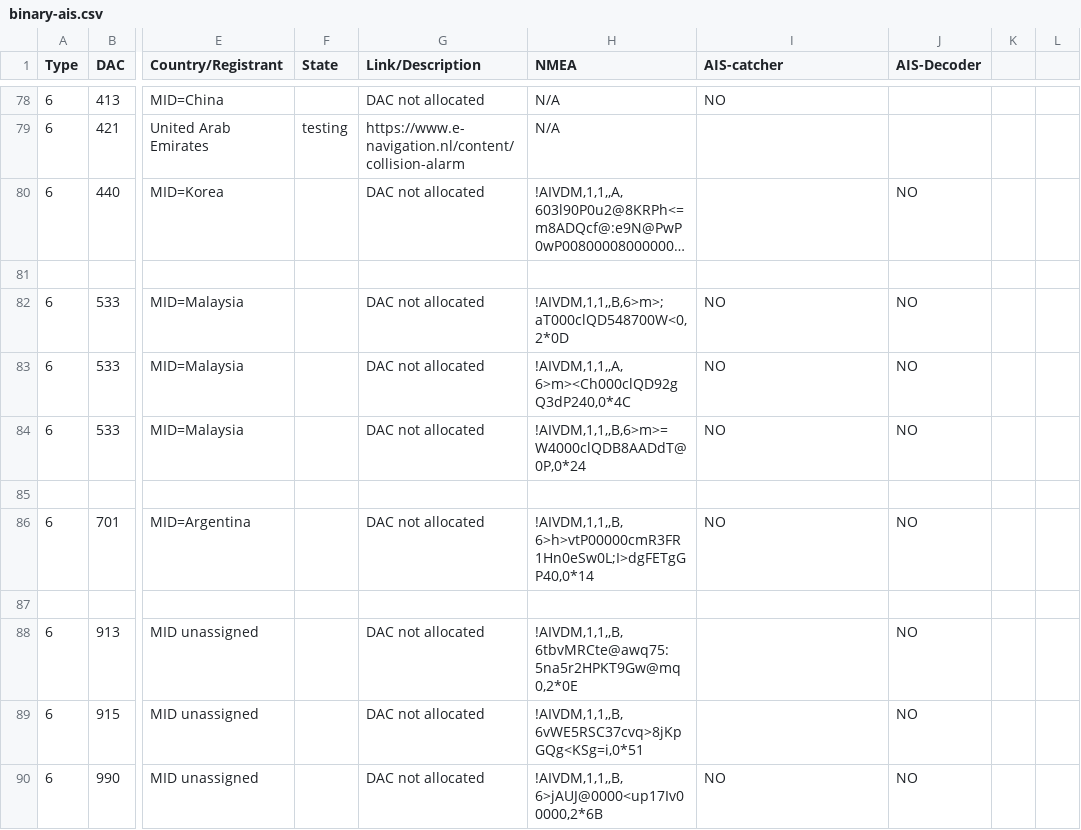
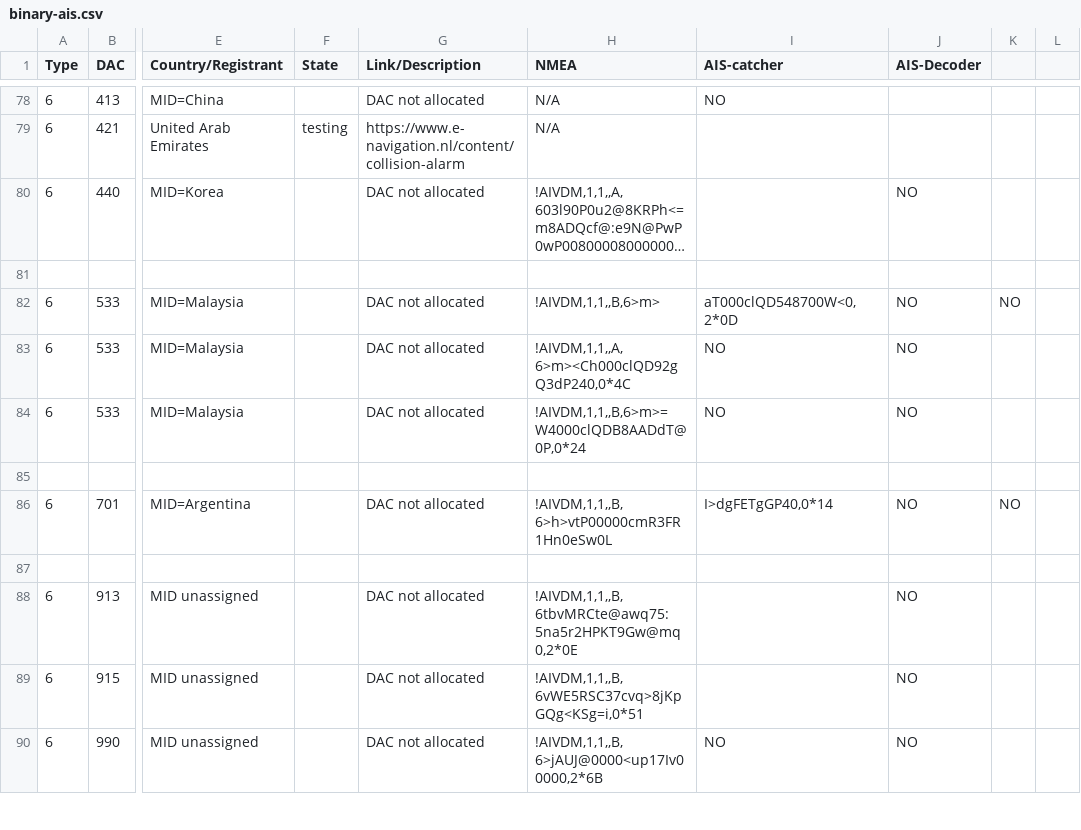
Before and after one commit to Dirk--/AIS-testing, a CSV file: binary-ais.csv, drawn as a sheet; only a part is shown, gaps mark what is left out; long unchanged cells end in …; the diff covers the shown part only; the diff names each change by its address in the sheet, - before the commit and + after, or states it on an @@ line.

Commit message:
Add files via upload

```diff
--- a/binary-ais.csv
+++ b/binary-ais.csv
-H82 (NMEA): !AIVDM,1,1,,B,6>m>;aT000clQD548700W<0,2*0D
+H82 (NMEA): !AIVDM,1,1,,B,6>m>
-I82 (AIS-catcher): NO
+I82 (AIS-catcher): aT000clQD548700W<0,2*0D
-K82: (empty)
+K82: NO
-H86 (NMEA): !AIVDM,1,1,,B,6>h>vtP00000cmR3FR1Hn0eSw0L;I>dgFETgGP40,0*14
+H86 (NMEA): !AIVDM,1,1,,B,6>h>vtP00000cmR3FR1Hn0eSw0L
-I86 (AIS-catcher): NO
+I86 (AIS-catcher): I>dgFETgGP40,0*14
-K86: (empty)
+K86: NO
```
Also changed, not shown: 75 edited cells elsewhere in this file.
